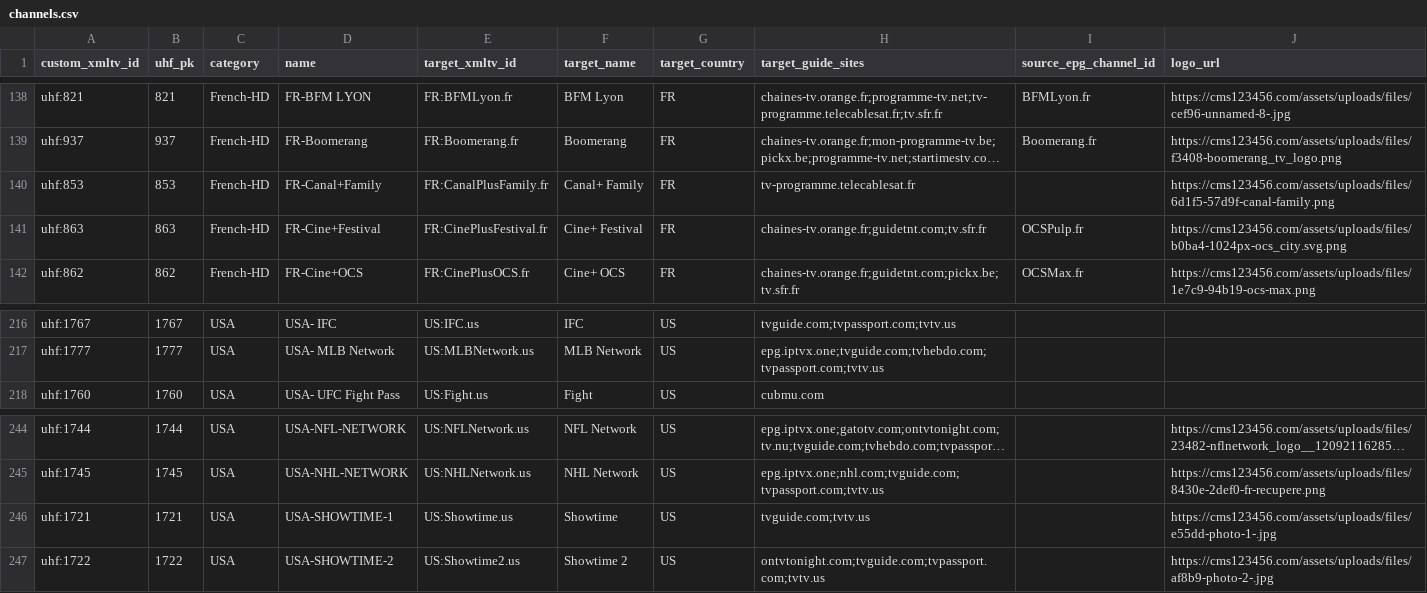
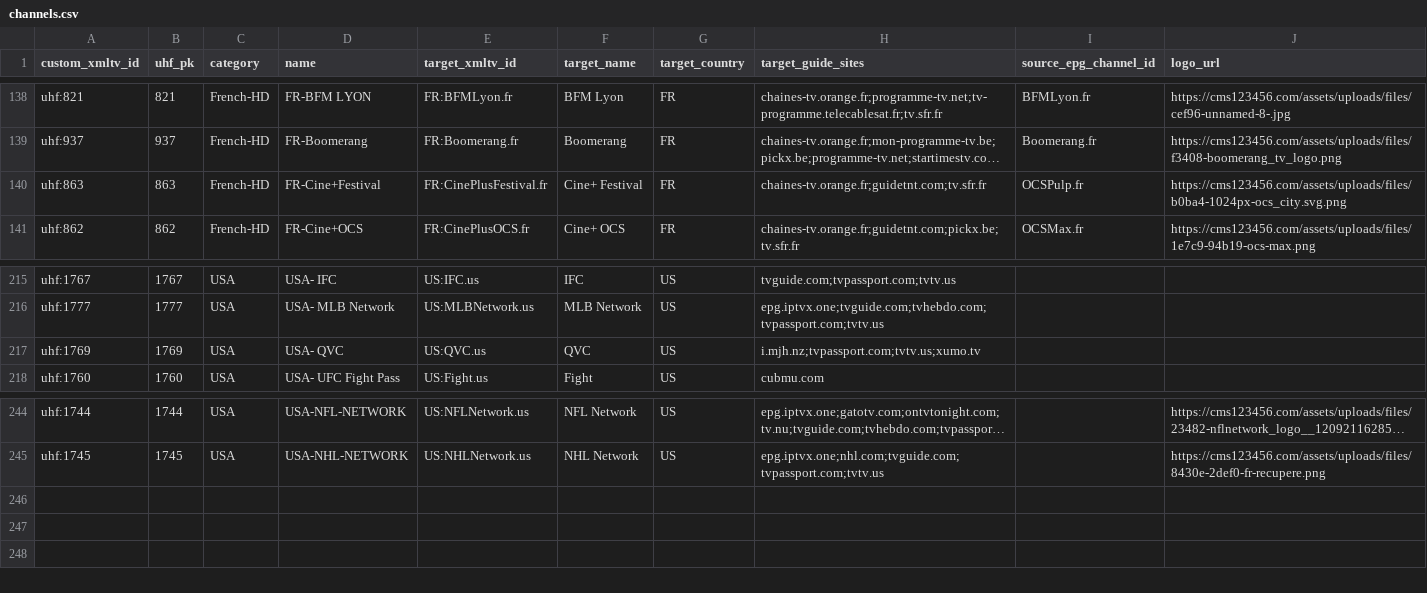
Before and after one commit to pmusaraj/whatson, a CSV file: web/data/uhf/channels.csv, drawn as a sheet; only a part is shown, gaps mark what is left out; long unchanged cells end in …; removed rows and columns are numbered as before the commit, all else as after; the diff names each change by its address in the sheet, - before the commit and + after, or states it on an @@ line.

```diff
--- a/web/data/uhf/channels.csv
+++ b/web/data/uhf/channels.csv
-row 140: uhf:853 | 853 | French-HD | FR-Canal+Family | FR:CanalPlusFamily.fr | Canal+ Family | FR | tv-programme.telecablesat.fr |  | https://cms123456.com/assets/uploads/files/6d1f5-57d9f-canal-family.png
+row 217: uhf:1769 | 1769 | USA | USA- QVC | US:QVC.us | QVC | US | i.mjh.nz;tvpassport.com;tvtv.us;xumo.tv
-row 246: uhf:1721 | 1721 | USA | USA-SHOWTIME-1 | US:Showtime.us | Showtime | US | tvguide.com;tvtv.us |  | https://cms123456.com/assets/uploads/files/e55dd-photo-1-.jpg
-row 247: uhf:1722 | 1722 | USA | USA-SHOWTIME-2 | US:Showtime2.us | Showtime 2 | US | ontvtonight.com;tvguide.com;tvpassport.com;tvtv.us |  | https://cms123456.com/assets/uploads/files/af8b9-photo-2-.jpg
```
Also changed, not shown: 29 other files.
